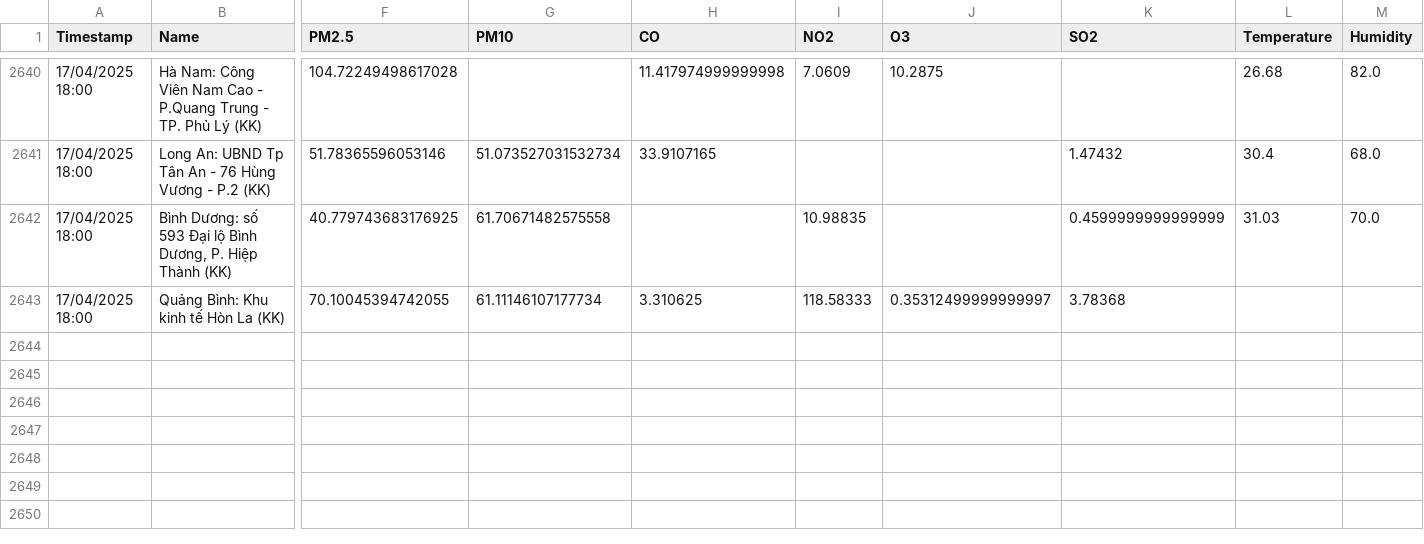
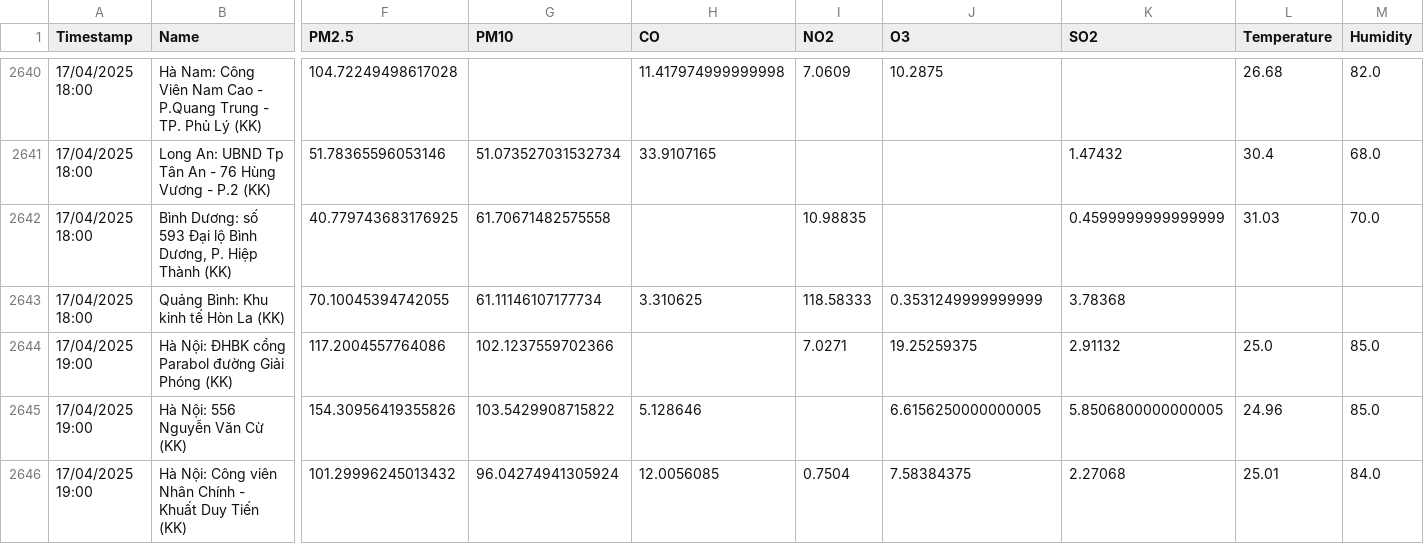
Before and after one commit to DeiET0702/Air-quality, a CSV file: air_quality_weather_data.csv, drawn as a sheet; only a part is shown, gaps mark what is left out; rows hold the shown columns only; the diff covers the shown part only; the diff names each change by its address in the sheet, - before the commit and + after, or states it on an @@ line.

```diff
--- a/air_quality_weather_data.csv
+++ b/air_quality_weather_data.csv
-J2643 (O3): 0.35312499999999997
+J2643 (O3): 0.3531249999999999
+row 2644: 17/04/2025 19:00 | Hà Nội: ĐHBK cổng Parabol đường Giải Phóng (KK) | 117.2004557764086 | 102.1237559702366 |  | 7.0271 | 19.25259375 | 2.91132 | 25.0 | 85.0
+row 2645: 17/04/2025 19:00 | Hà Nội: 556 Nguyễn Văn Cừ (KK) | 154.30956419355826 | 103.5429908715822 | 5.128646 |  | 6.6156250000000005 | 5.8506800000000005 | 24.96 | 85.0
+row 2646: 17/04/2025 19:00 | Hà Nội: Công viên Nhân Chính - Khuất Duy Tiến (KK) | 101.29996245013432 | 96.04274941305924 | 12.0056085 | 0.7504 | 7.58384375 | 2.27068 | 25.01 | 84.0
```
Also changed, not shown: 10 added rows elsewhere in this file.
